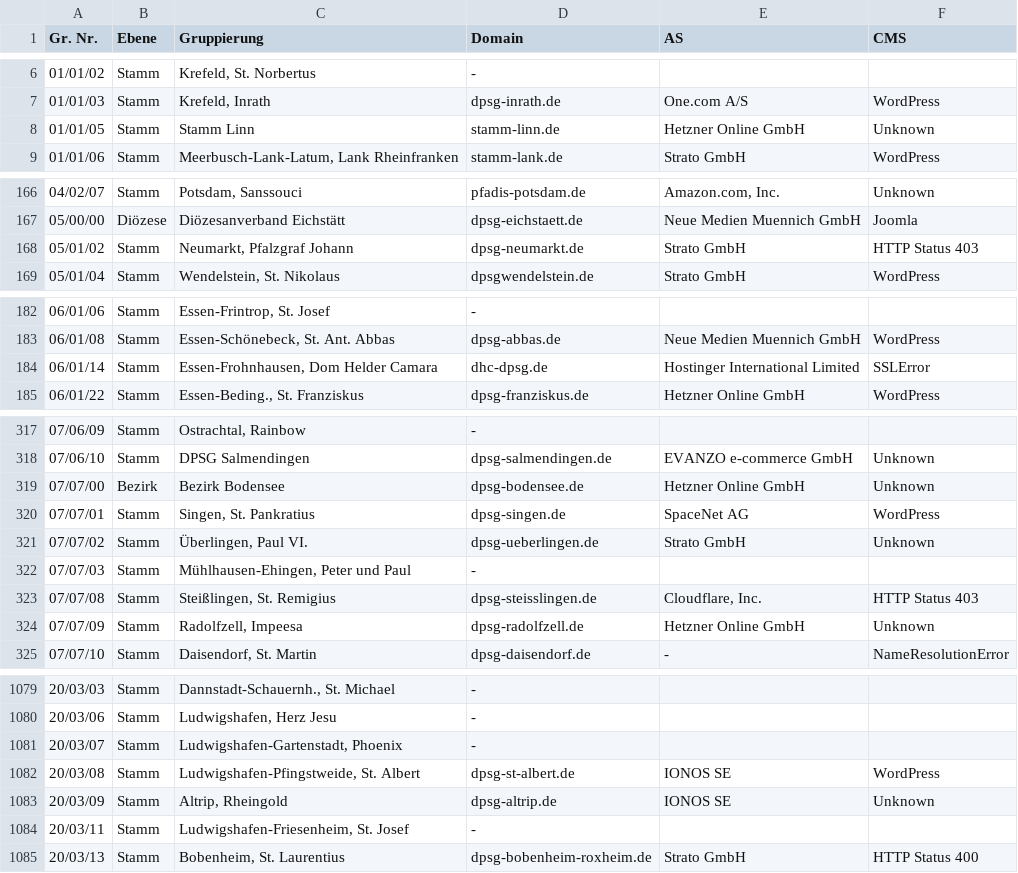
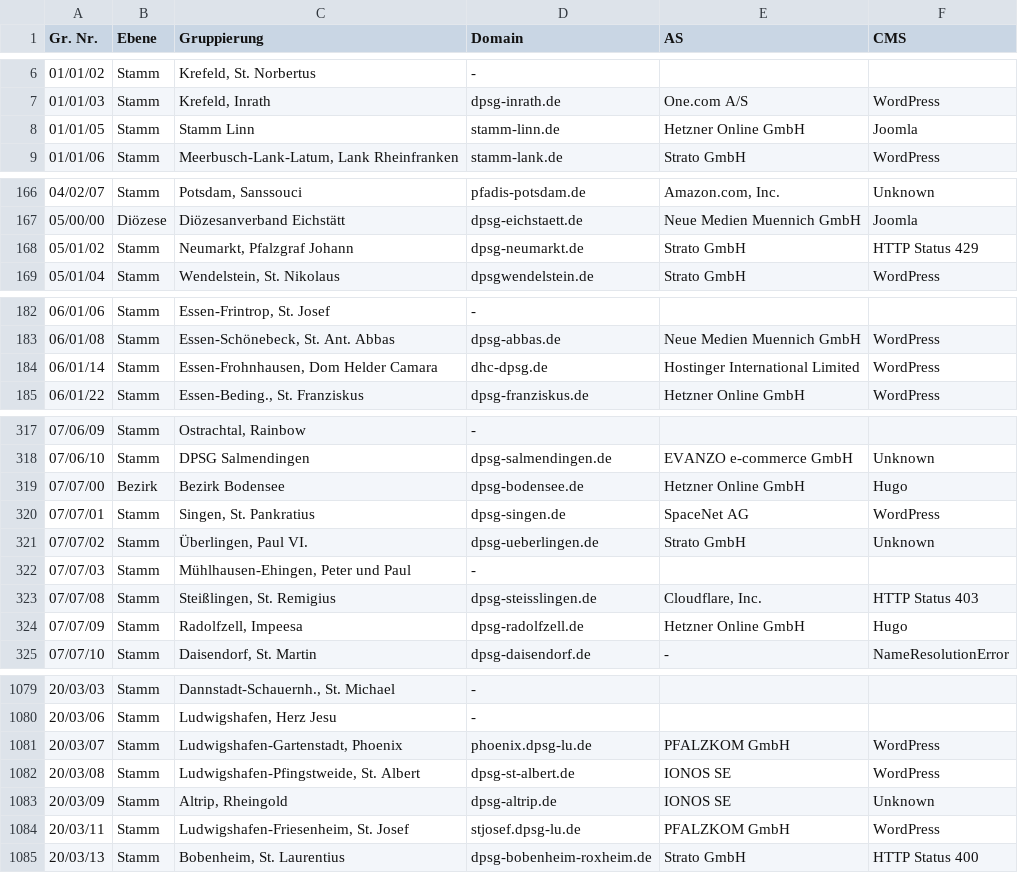
Before and after one commit to Schwarzzelt-IT/dpsg-domains, a CSV file: dpsg-domains_enriched.csv, drawn as a sheet; only a part is shown, gaps mark what is left out; the diff covers the shown part only.

```diff
--- a/dpsg-domains_enriched.csv
+++ b/dpsg-domains_enriched.csv
@@ -7,3 +7,3 @@ Gr. Nr.,Ebene,Gruppierung,Domain,AS,CMS
 01/01/03,Stamm,"Krefeld, Inrath",dpsg-inrath.de,One.com A/S,WordPress
-01/01/05,Stamm,Stamm Linn,stamm-linn.de,Hetzner Online GmbH,Unknown
+01/01/05,Stamm,Stamm Linn,stamm-linn.de,Hetzner Online GmbH,Joomla
 01/01/06,Stamm,"Meerbusch-Lank-Latum, Lank Rheinfranken",stamm-lank.de,Strato GmbH,WordPress
@@ -167,3 +167,3 @@ Gr. Nr.,Ebene,Gruppierung,Domain,AS,CMS
 05/00/00,Diözese,Diözesanverband Eichstätt,dpsg-eichstaett.de,Neue Medien Muennich GmbH,Joomla
-05/01/02,Stamm,"Neumarkt, Pfalzgraf Johann",dpsg-neumarkt.de,Strato GmbH,HTTP Status 403
+05/01/02,Stamm,"Neumarkt, Pfalzgraf Johann",dpsg-neumarkt.de,Strato GmbH,HTTP Status 429
 05/01/04,Stamm,"Wendelstein, St. Nikolaus",dpsgwendelstein.de,Strato GmbH,WordPress
@@ -183,3 +183,3 @@ Gr. Nr.,Ebene,Gruppierung,Domain,AS,CMS
 06/01/08,Stamm,"Essen-Schönebeck, St. Ant. Abbas",dpsg-abbas.de,Neue Medien Muennich GmbH,WordPress
-06/01/14,Stamm,"Essen-Frohnhausen, Dom Helder Camara",dhc-dpsg.de,Hostinger International Limited,SSLError
+06/01/14,Stamm,"Essen-Frohnhausen, Dom Helder Camara",dhc-dpsg.de,Hostinger International Limited,WordPress
 06/01/22,Stamm,"Essen-Beding., St. Franziskus",dpsg-franziskus.de,Hetzner Online GmbH,WordPress
@@ -318,3 +318,3 @@ Gr. Nr.,Ebene,Gruppierung,Domain,AS,CMS
 07/06/10,Stamm,DPSG Salmendingen,dpsg-salmendingen.de,EVANZO e-commerce GmbH,Unknown
-07/07/00,Bezirk,Bezirk Bodensee,dpsg-bodensee.de,Hetzner Online GmbH,Unknown
+07/07/00,Bezirk,Bezirk Bodensee,dpsg-bodensee.de,Hetzner Online GmbH,Hugo
 07/07/01,Stamm,"Singen, St. Pankratius",dpsg-singen.de,SpaceNet AG,WordPress
@@ -323,3 +323,3 @@ Gr. Nr.,Ebene,Gruppierung,Domain,AS,CMS
 07/07/08,Stamm,"Steißlingen, St. Remigius",dpsg-steisslingen.de,"Cloudflare, Inc.",HTTP Status 403
-07/07/09,Stamm,"Radolfzell, Impeesa",dpsg-radolfzell.de,Hetzner Online GmbH,Unknown
+07/07/09,Stamm,"Radolfzell, Impeesa",dpsg-radolfzell.de,Hetzner Online GmbH,Hugo
 07/07/10,Stamm,"Daisendorf, St. Martin",dpsg-daisendorf.de,-,NameResolutionError
@@ -1080,6 +1080,6 @@ Gr. Nr.,Ebene,Gruppierung,Domain,AS,CMS
 20/03/06,Stamm,"Ludwigshafen, Herz Jesu",-,,
-20/03/07,Stamm,"Ludwigshafen-Gartenstadt, Phoenix",-,,
+20/03/07,Stamm,"Ludwigshafen-Gartenstadt, Phoenix",phoenix.dpsg-lu.de,PFALZKOM GmbH,WordPress
 20/03/08,Stamm,"Ludwigshafen-Pfingstweide, St. Albert",dpsg-st-albert.de,IONOS SE,WordPress
 20/03/09,Stamm,"Altrip, Rheingold",dpsg-altrip.de,IONOS SE,Unknown
-20/03/11,Stamm,"Ludwigshafen-Friesenheim, St. Josef",-,,
+20/03/11,Stamm,"Ludwigshafen-Friesenheim, St. Josef",stjosef.dpsg-lu.de,PFALZKOM GmbH,WordPress
 20/03/13,Stamm,"Bobenheim, St. Laurentius",dpsg-bobenheim-roxheim.de,Strato GmbH,HTTP Status 400
```
Also changed, not shown: 12 edited cells elsewhere in this file, 1 other file.
